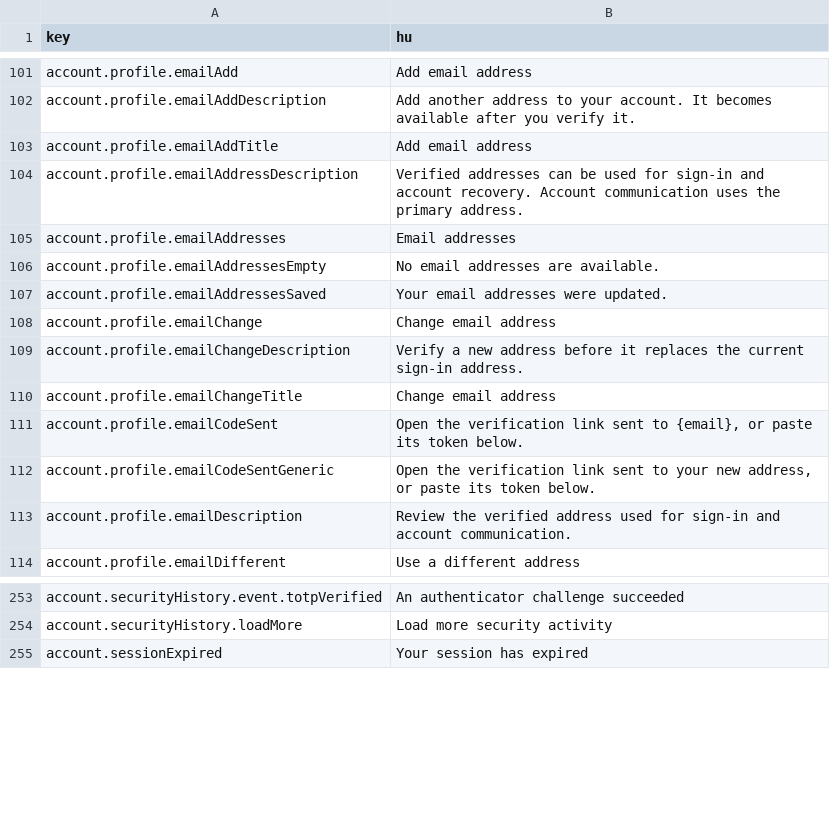
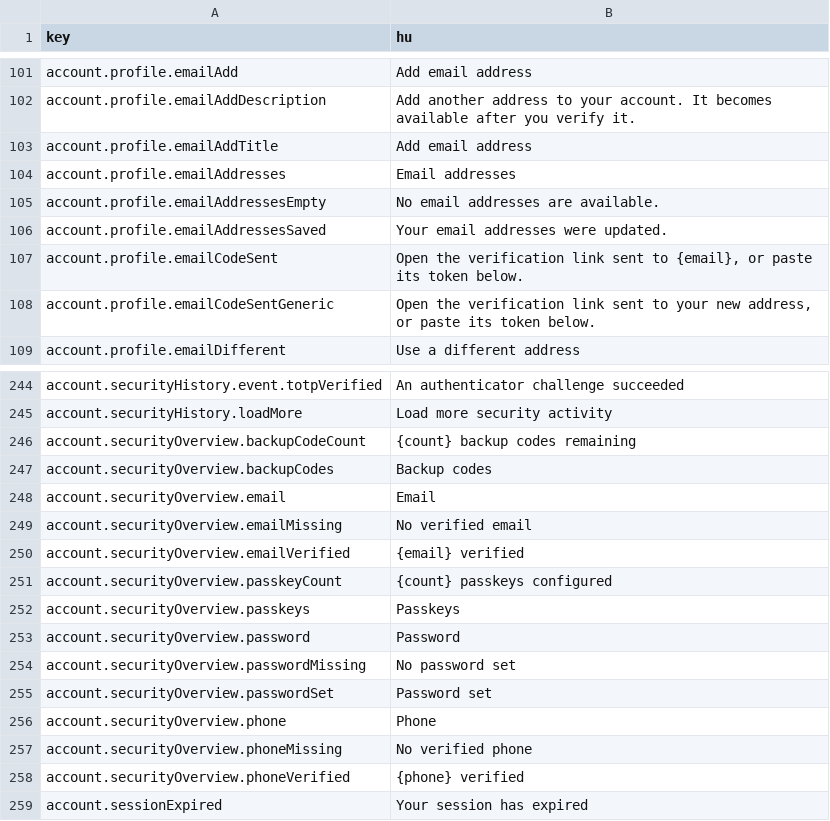
Before and after one commit to david1gp/authworks, a CSV file: public/i18n/hu.csv, drawn as a sheet; only a part is shown, gaps mark what is left out; the diff covers the shown part only.

```diff
--- a/public/i18n/hu.csv
+++ b/public/i18n/hu.csv
@@ -103,3 +103,2 @@ account.profile.emailAddDescription,Add another address to your account. It beco
 account.profile.emailAddTitle,Add email address
-account.profile.emailAddressDescription,Verified addresses can be used for sign-in and account recovery. Account communication uses the primary address.
 account.profile.emailAddresses,Email addresses
@@ -107,8 +106,4 @@ account.profile.emailAddressesEmpty,No email addresses are available.
 account.profile.emailAddressesSaved,Your email addresses were updated.
-account.profile.emailChange,Change email address
-account.profile.emailChangeDescription,Verify a new address before it replaces the current sign-in address.
-account.profile.emailChangeTitle,Change email address
 account.profile.emailCodeSent,"Open the verification link sent to {email}, or paste its token below."
 account.profile.emailCodeSentGeneric,"Open the verification link sent to your new address, or paste its token below."
-account.profile.emailDescription,Review the verified address used for sign-in and account communication.
 account.profile.emailDifferent,Use a different address
@@ -254,2 +245,15 @@ account.securityHistory.event.totpVerified,An authenticator challenge succeeded
 account.securityHistory.loadMore,Load more security activity
+account.securityOverview.backupCodeCount,{count} backup codes remaining
+account.securityOverview.backupCodes,Backup codes
+account.securityOverview.email,Email
+account.securityOverview.emailMissing,No verified email
+account.securityOverview.emailVerified,{email} verified
+account.securityOverview.passkeyCount,{count} passkeys configured
+account.securityOverview.passkeys,Passkeys
+account.securityOverview.password,Password
+account.securityOverview.passwordMissing,No password set
+account.securityOverview.passwordSet,Password set
+account.securityOverview.phone,Phone
+account.securityOverview.phoneMissing,No verified phone
+account.securityOverview.phoneVerified,{phone} verified
 account.sessionExpired,Your session has expired
```
Also changed, not shown: 2 added rows, 6 removed rows and 1 edited cell elsewhere in this file, public/i18n/ar.csv, public/i18n/de.csv, 12 other files.
